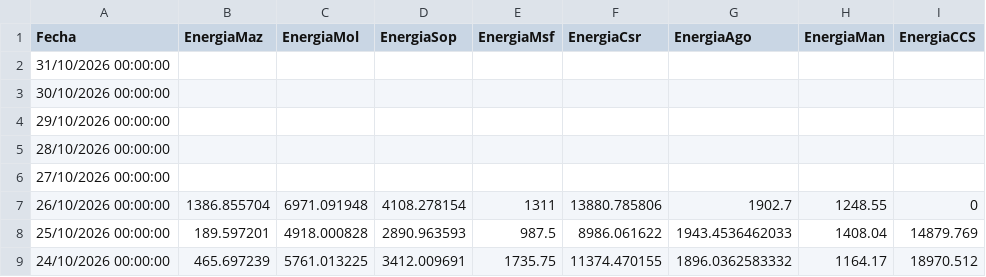
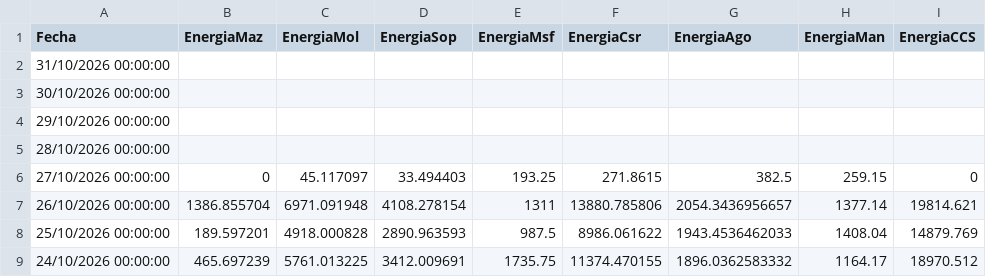
Before and after one commit to davidmunoz-create/hidroelectricasecuador, a CSV file: data/produccion-mensual.csv, drawn as a sheet; only a part is shown.

```diff
--- a/data/produccion-mensual.csv
+++ b/data/produccion-mensual.csv
@@ -5,4 +5,4 @@ Fecha,EnergiaMaz,EnergiaMol,EnergiaSop,EnergiaMsf,EnergiaCsr,EnergiaAgo,EnergiaM
 "28/10/2026 00:00:00",,,,,,,,
-"27/10/2026 00:00:00",,,,,,,,
-"26/10/2026 00:00:00",1386.855704,6971.091948,4108.278154,1311,13880.785806,1902.7,1248.55,0
+"27/10/2026 00:00:00",0,45.117097,33.494403,193.25,271.8615,382.5,259.15,0
+"26/10/2026 00:00:00",1386.855704,6971.091948,4108.278154,1311,13880.785806,2054.3436956657,1377.14,19814.621
 "25/10/2026 00:00:00",189.597201,4918.000828,2890.963593,987.5,8986.061622,1943.4536462033,1408.04,14879.769
```
Also changed, not shown: data/hidrologia-diario.csv, data/hidrologia-mensual.csv, 1 other file.
